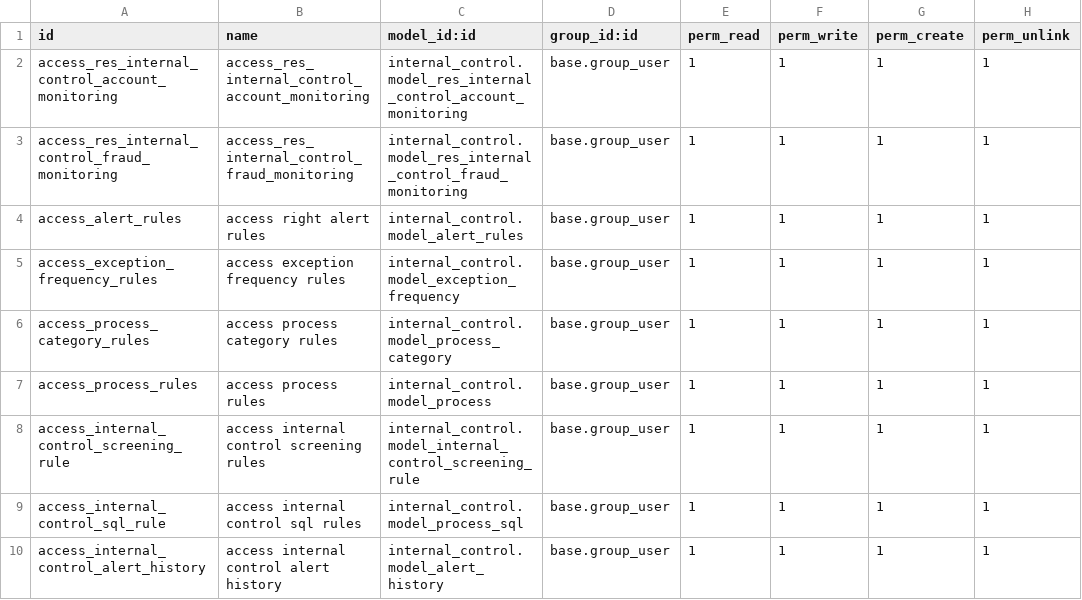
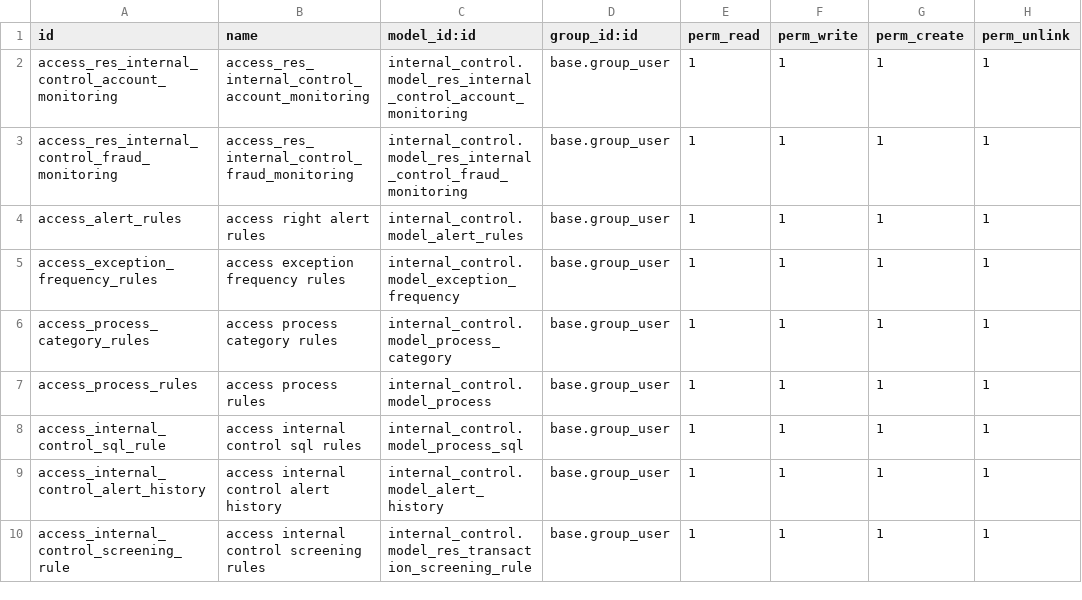
Before and after one commit to novaji-introserve/matrics-app, a CSV file: internal_control/security/ir.model.access.csv, drawn as a sheet.

```diff
--- a/internal_control/security/ir.model.access.csv
+++ b/internal_control/security/ir.model.access.csv
@@ -7,4 +7,4 @@ access_process_category_rules,access process category rules,internal_control.mod
 access_process_rules,access process rules,internal_control.model_process,base.group_user,1,1,1,1
-access_internal_control_screening_rule,access internal control screening rules,internal_control.model_internal_control_screening_rule,base.group_user,1,1,1,1
 access_internal_control_sql_rule,access internal control sql rules,internal_control.model_process_sql,base.group_user,1,1,1,1
 access_internal_control_alert_history,access internal control alert history,internal_control.model_alert_history,base.group_user,1,1,1,1
+access_internal_control_screening_rule,access internal control screening rules,internal_control.model_res_transaction_screening_rule,base.group_user,1,1,1,1
```
Also changed, not shown: 11 other files.
